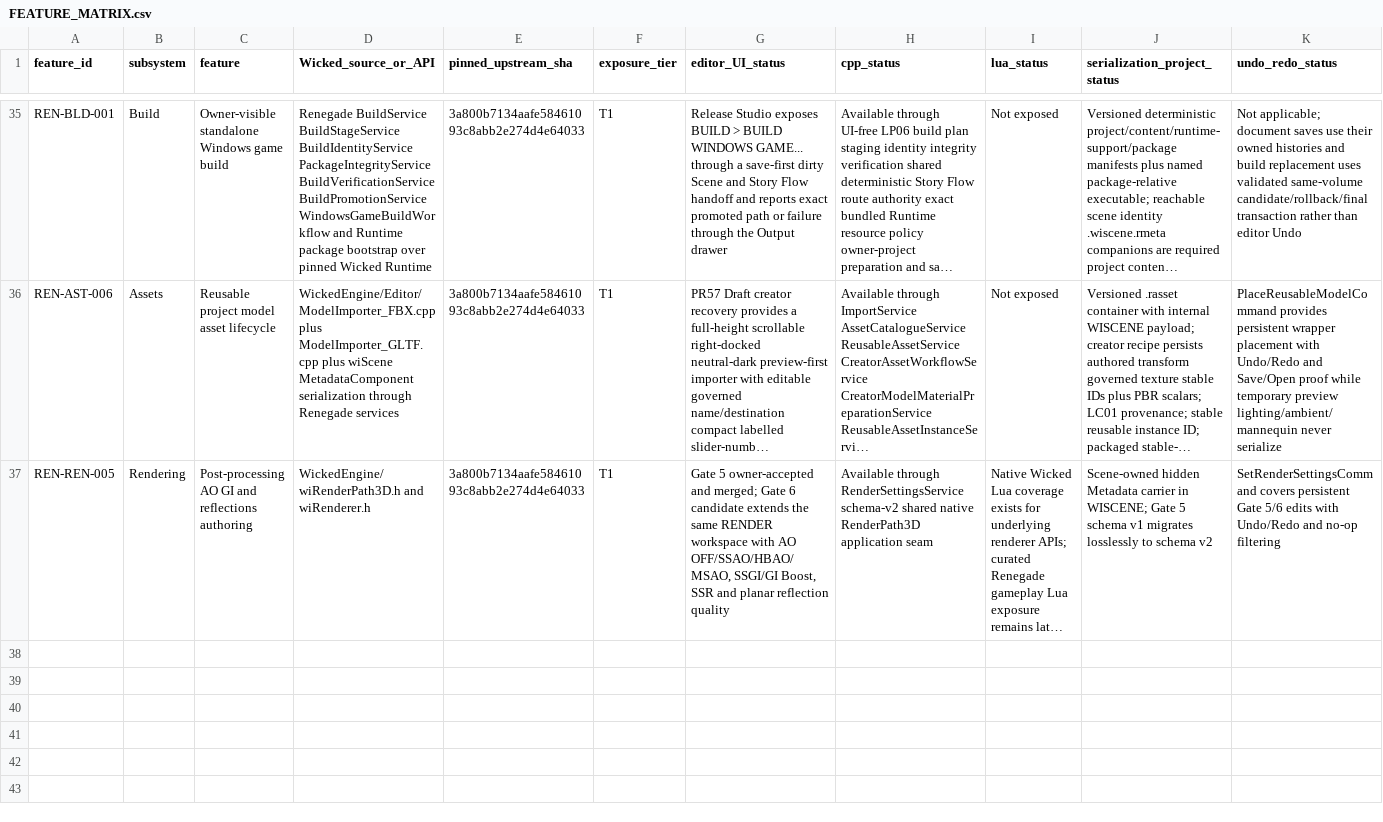
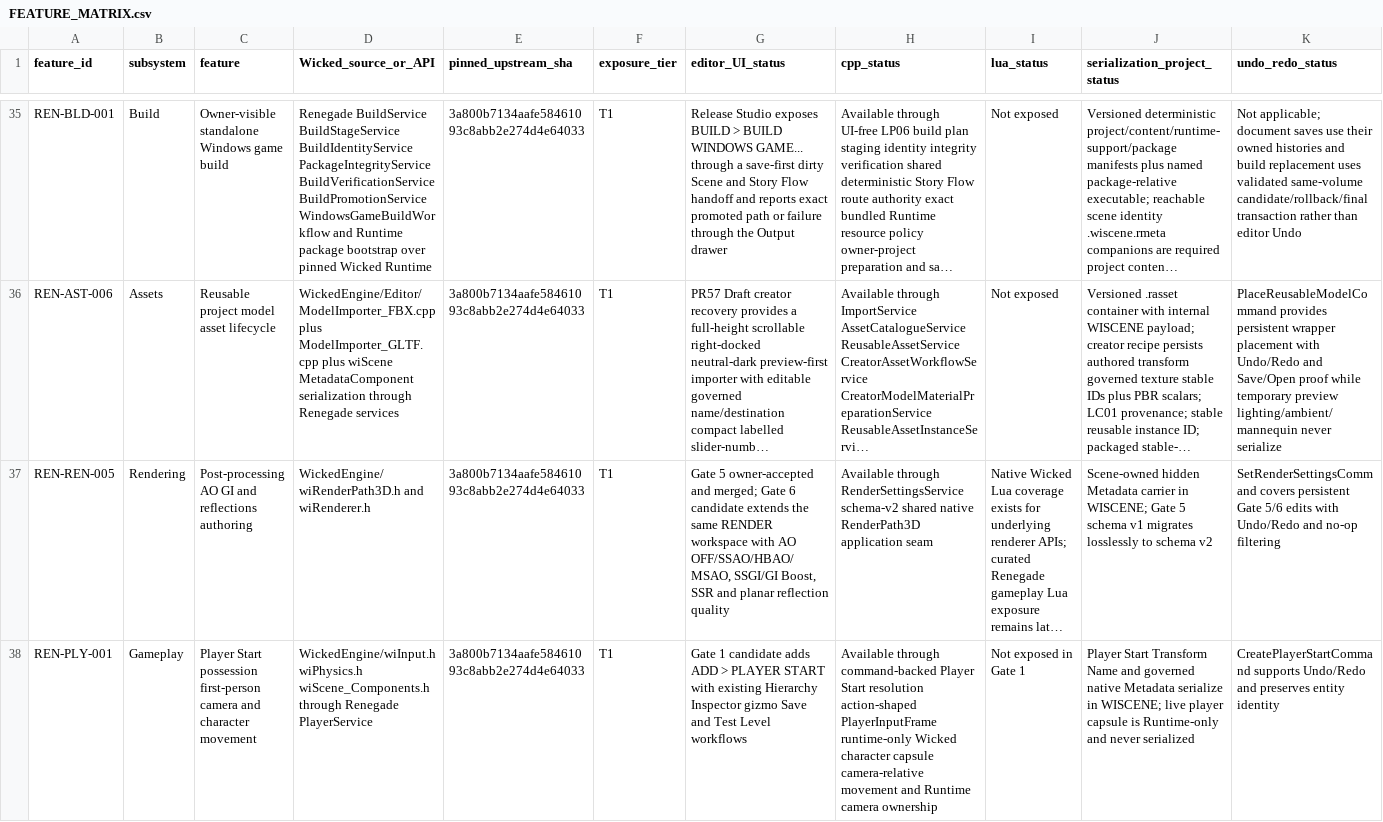
Before and after one commit to mav3r1ckmediastudio-glitch/renegade-engine, a CSV file: docs/FEATURE_MATRIX.csv, drawn as a sheet; only a part is shown, gaps mark what is left out; long unchanged cells end in …; rows hold the shown columns only; the diff names each change by its address in the sheet, - before the commit and + after, or states it on an @@ line.

Commit message:
Phase 6 Gate 1: Player Start and runtime possession

```diff
--- a/docs/FEATURE_MATRIX.csv
+++ b/docs/FEATURE_MATRIX.csv
+row 38: REN-PLY-001 | Gameplay | Player Start possession first-person camera and character movement | WickedEngine/wiInput.h wiPhysics.h wiScene_Components.h through Renegade PlayerService | 3a800b7134aafe58461093c8abb2e274d4e64033 | T1 | Gate 1 candidate adds ADD > PLAYER START with existing Hierarchy Inspector gizmo Save and Test Level workflows | Available through command-backed Player Start resolution action-shaped PlayerInputFrame runtime-only Wicked character capsule camera-relative movement and Runtime camera ownership | Not exposed in Gate 1 | Player Start Transform Name and governed native Metadata serialize in WISCENE; live player capsule is Runtime-only and never serialized | CreatePlayerStartCommand supports Undo/Redo and preserves entity identity
```
Also changed, not shown: 20 other files.
